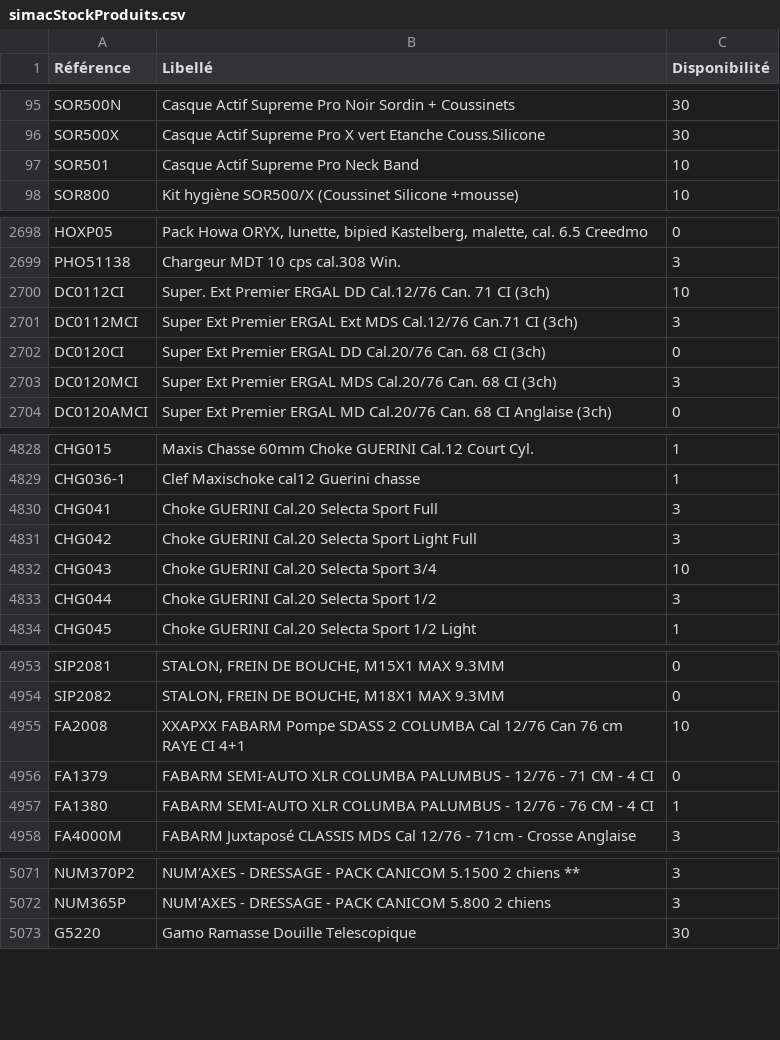
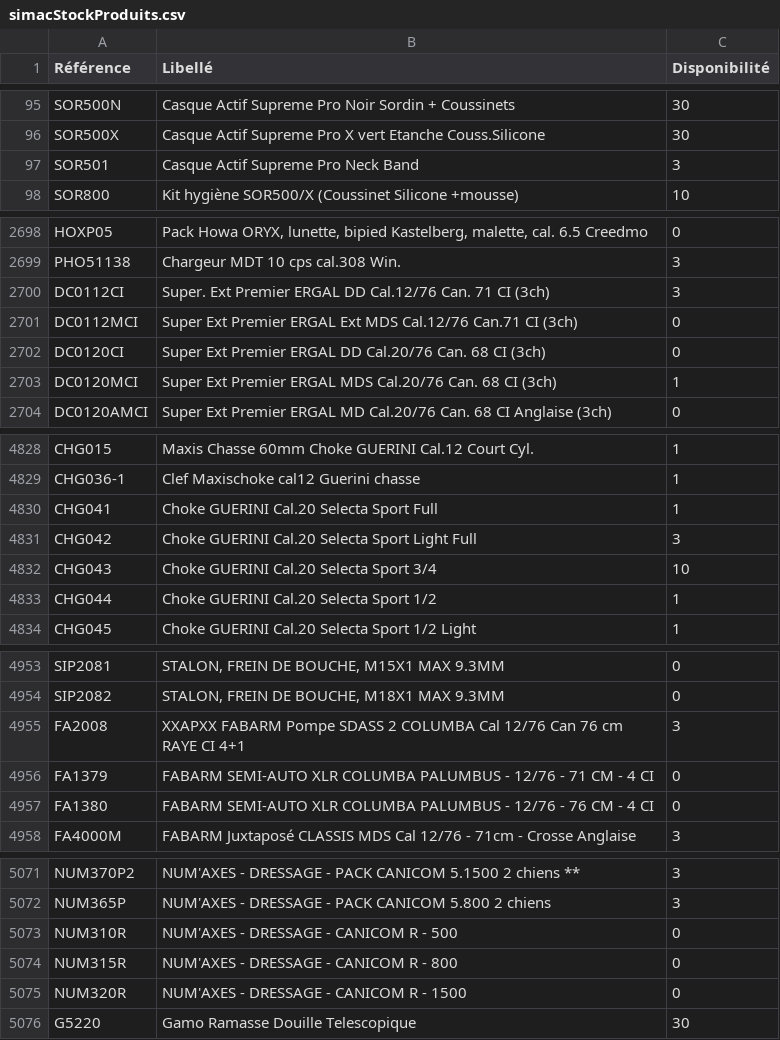
Before and after one commit to Jonathan-djimbi/arsenal-pro, a CSV file: suppliers/simacStockProduits.csv, drawn as a sheet; only a part is shown, gaps mark what is left out; the diff covers the shown part only.

```diff
--- a/suppliers/simacStockProduits.csv
+++ b/suppliers/simacStockProduits.csv
@@ -96,3 +96,3 @@ SOR500N;"Casque Actif Supreme Pro Noir Sordin + Coussinets";30
 SOR500X;"Casque Actif Supreme Pro X vert Etanche Couss.Silicone";30
-SOR501;"Casque Actif Supreme Pro Neck Band";10
+SOR501;"Casque Actif Supreme Pro Neck Band";3
 SOR800;"Kit hygiène SOR500/X (Coussinet Silicone +mousse)";10
@@ -2699,6 +2699,6 @@ HOXP05;"Pack Howa ORYX, lunette, bipied Kastelberg, malette, cal. 6.5 Creedmo";0
 PHO51138;"Chargeur MDT 10 cps cal.308 Win.";3
-DC0112CI;"Super. Ext Premier ERGAL DD Cal.12/76 Can. 71 CI (3ch)";10
-DC0112MCI;"Super Ext Premier ERGAL Ext MDS Cal.12/76 Can.71 CI (3ch)";3
+DC0112CI;"Super. Ext Premier ERGAL DD Cal.12/76 Can. 71 CI (3ch)";3
+DC0112MCI;"Super Ext Premier ERGAL Ext MDS Cal.12/76 Can.71 CI (3ch)";0
 DC0120CI;"Super Ext Premier ERGAL DD Cal.20/76 Can. 68 CI (3ch)";0
-DC0120MCI;"Super Ext Premier ERGAL MDS Cal.20/76 Can. 68 CI (3ch)";3
+DC0120MCI;"Super Ext Premier ERGAL MDS Cal.20/76 Can. 68 CI (3ch)";1
 DC0120AMCI;"Super Ext Premier ERGAL MD Cal.20/76 Can. 68 CI Anglaise (3ch)";0
@@ -4829,6 +4829,6 @@ CHG015;"Maxis Chasse 60mm Choke GUERINI Cal.12 Court Cyl.";1
 CHG036-1;"Clef Maxischoke cal12 Guerini chasse";1
-CHG041;"Choke GUERINI Cal.20 Selecta Sport Full";3
+CHG041;"Choke GUERINI Cal.20 Selecta Sport Full";1
 CHG042;"Choke GUERINI Cal.20 Selecta Sport Light Full";3
 CHG043;"Choke GUERINI Cal.20 Selecta Sport 3/4";10
-CHG044;"Choke GUERINI Cal.20 Selecta Sport 1/2";3
+CHG044;"Choke GUERINI Cal.20 Selecta Sport 1/2";1
 CHG045;"Choke GUERINI Cal.20 Selecta Sport 1/2 Light";1
@@ -4954,5 +4954,5 @@ SIP2081;"STALON, FREIN DE BOUCHE, M15X1 MAX 9.3MM";0
 SIP2082;"STALON, FREIN DE BOUCHE, M18X1 MAX 9.3MM";0
-FA2008;"XXAPXX FABARM Pompe SDASS 2 COLUMBA Cal 12/76 Can 76 cm  RAYE CI 4+1";10
+FA2008;"XXAPXX FABARM Pompe SDASS 2 COLUMBA Cal 12/76 Can 76 cm  RAYE CI 4+1";3
 FA1379;"FABARM SEMI-AUTO XLR COLUMBA PALUMBUS - 12/76 - 71 CM - 4 CI";0
-FA1380;"FABARM SEMI-AUTO XLR COLUMBA PALUMBUS - 12/76 - 76 CM - 4 CI";1
+FA1380;"FABARM SEMI-AUTO XLR COLUMBA PALUMBUS - 12/76 - 76 CM - 4 CI";0
 FA4000M;"FABARM Juxtaposé CLASSIS MDS Cal 12/76 - 71cm - Crosse Anglaise ";3
@@ -5072,2 +5072,5 @@ NUM370P2;"NUM'AXES - DRESSAGE - PACK CANICOM 5.1500 2 chiens **";3
 NUM365P;"NUM'AXES - DRESSAGE - PACK CANICOM 5.800 2 chiens";3
+NUM310R;"NUM'AXES - DRESSAGE - CANICOM R - 500";0
+NUM315R;"NUM'AXES - DRESSAGE - CANICOM R - 800";0
+NUM320R;"NUM'AXES - DRESSAGE - CANICOM R - 1500";0
 G5220;"Gamo Ramasse Douille Telescopique ";30
```
Also changed, not shown: 17 edited cells elsewhere in this file, suppliers/europarmStockProduits.csv, 5 other files.
